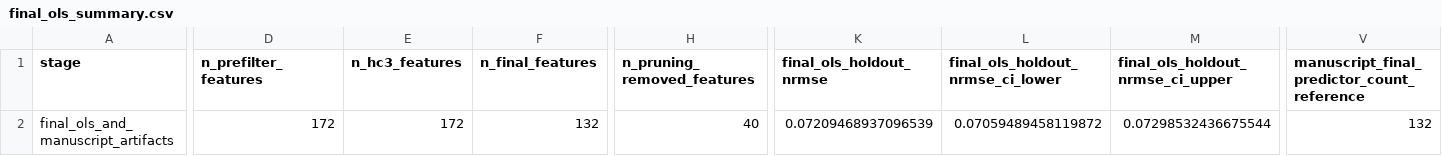
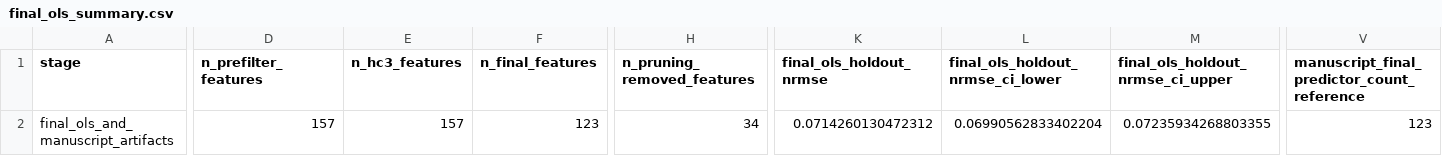
Before and after one commit to NatLabRockies/bsm-public-rf, a CSV file: artifacts/final_model/final_ols_summary.csv, drawn as a sheet; only a part is shown, gaps mark what is left out; the diff covers the shown part only; the diff names each change by its address in the sheet, - before the commit and + after, or states it on an @@ line.

```diff
--- a/artifacts/final_model/final_ols_summary.csv
+++ b/artifacts/final_model/final_ols_summary.csv
-D2 (n_prefilter_features): 172
+D2 (n_prefilter_features): 157
-E2 (n_hc3_features): 172
+E2 (n_hc3_features): 157
-F2 (n_final_features): 132
+F2 (n_final_features): 123
-H2 (n_pruning_removed_features): 40
+H2 (n_pruning_removed_features): 34
-K2 (final_ols_holdout_nrmse): 0.07209468937096539
+K2 (final_ols_holdout_nrmse): 0.0714260130472312
-L2 (final_ols_holdout_nrmse_ci_lower): 0.07059489458119872
+L2 (final_ols_holdout_nrmse_ci_lower): 0.06990562833402204
-M2 (final_ols_holdout_nrmse_ci_upper): 0.07298532436675544
+M2 (final_ols_holdout_nrmse_ci_upper): 0.07235934268803355
-V2: 132
+V2: 123
```
Also changed, not shown: 1 edited cell elsewhere in this file, artifacts/figure_data/figure_selected_by_module_data.csv, artifacts/tables/ablation_table.csv, 21 other files.
